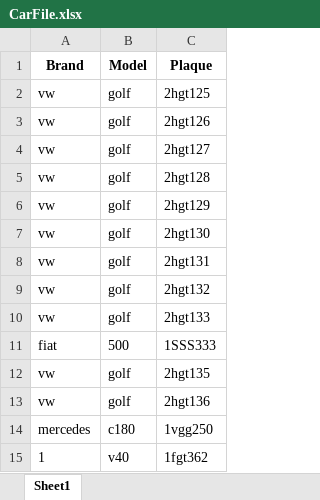
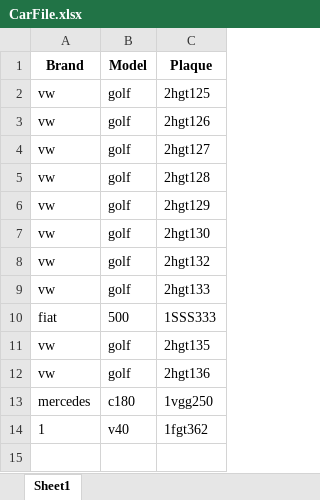
Before and after one commit to ahmdom/MgntCarPark_Py, an Excel workbook: CarFile.xlsx, sheet Sheet1, drawn as a sheet; values as stored, in another font and other column widths than the file's, no borders; the diff names each change by its address in the sheet, - before the commit and + after, or states it on an @@ line.

```diff
--- a/CarFile.xlsx (sheet Sheet1)
+++ b/CarFile.xlsx (sheet Sheet1)
-row 8: vw | golf | 2hgt131
```
Also changed, not shown: 2 other files.
